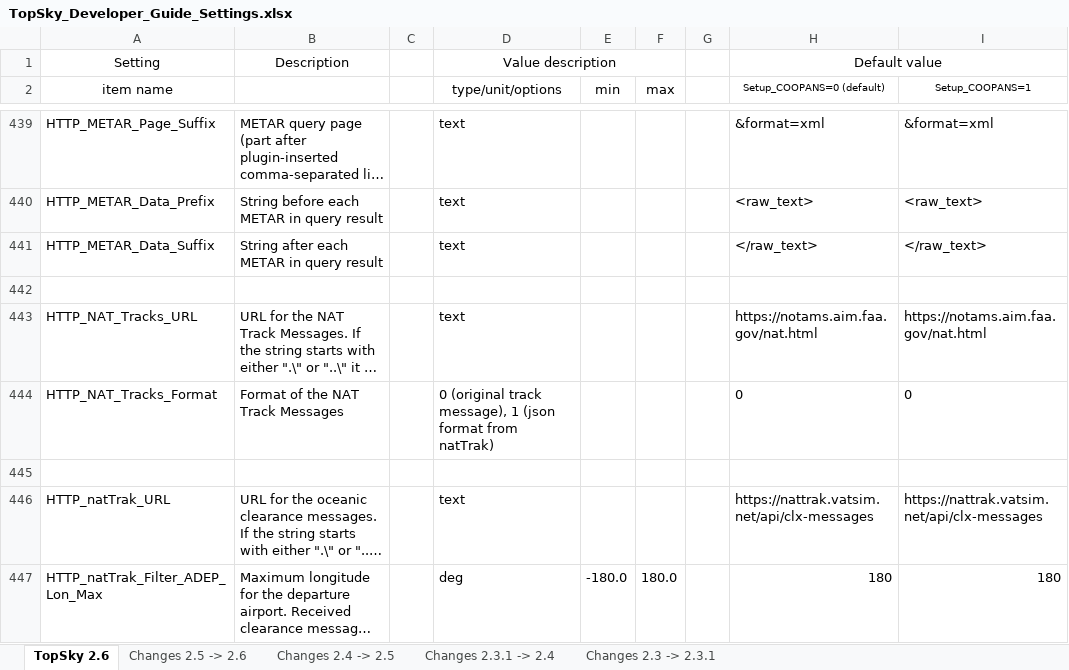
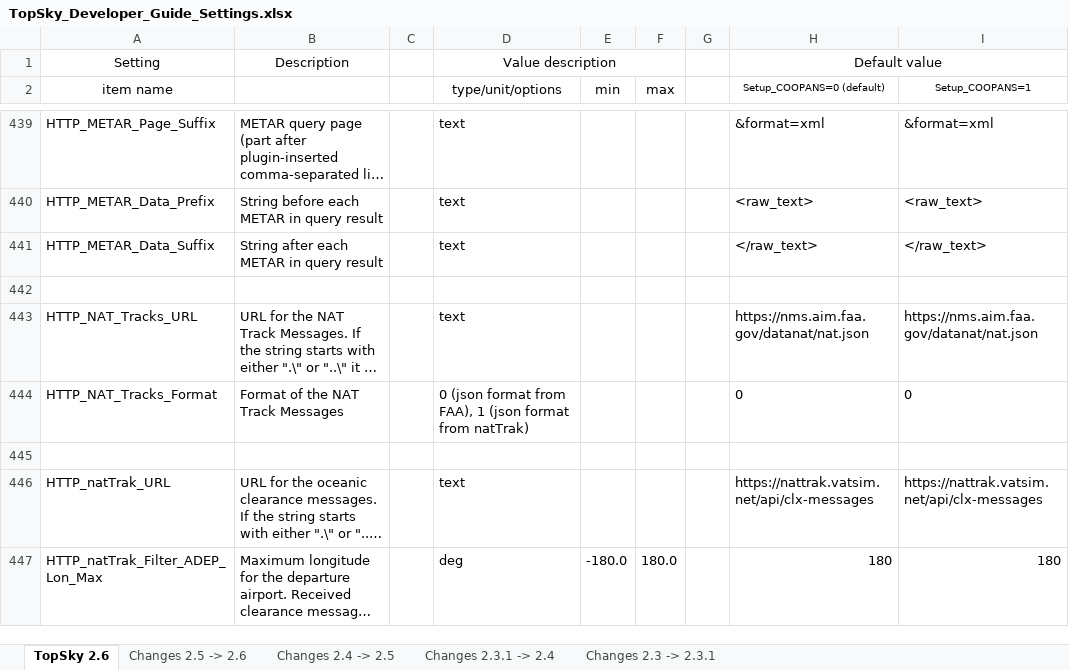
Before and after one commit to VATGER-Nav/edww-package, an Excel workbook: EDWW/Plugins/TOPSKY EDUU/Documentation/Developer/TopSky_Developer_Guide_Settings.xlsx, sheet TopSky 2.6, drawn as a sheet; only a part is shown, gaps mark what is left out; long unchanged cells end in …; values as stored, in another font and other column widths than the file's, no borders; conditional formats not drawn; the diff names each change by its address in the sheet, - before the commit and + after, or states it on an @@ line.

Commit message:
Update to Topsky 2.6b6

```diff
--- a/EDWW/Plugins/TOPSKY EDUU/Documentation/Developer/TopSky_Developer_Guide_Settings.xlsx (sheet TopSky 2.6)
+++ b/EDWW/Plugins/TOPSKY EDUU/Documentation/Developer/TopSky_Developer_Guide_Settings.xlsx (sheet TopSky 2.6)
-H443 (Setup_COOPANS=0 (default)): https://notams.aim.faa.gov/nat.html
+H443 (Setup_COOPANS=0 (default)): https://nms.aim.faa.gov/datanat/nat.json
-I443 (Setup_COOPANS=1): https://notams.aim.faa.gov/nat.html
+I443 (Setup_COOPANS=1): https://nms.aim.faa.gov/datanat/nat.json
-D444 (type/unit/options): 0 (original track message), 1 (json…
+D444 (type/unit/options): 0 (json format from FAA), 1 (json…
```
Also changed, not shown: EDWW/Plugins/TOPSKY EDWW/Documentation/Developer/TopSky_Developer_Guide_Settings.xlsx, EDWW/Plugins/TOPSKY EDYY/Documentation/Developer/TopSky_Developer_Guide_Settings.xlsx, 27 other files.
